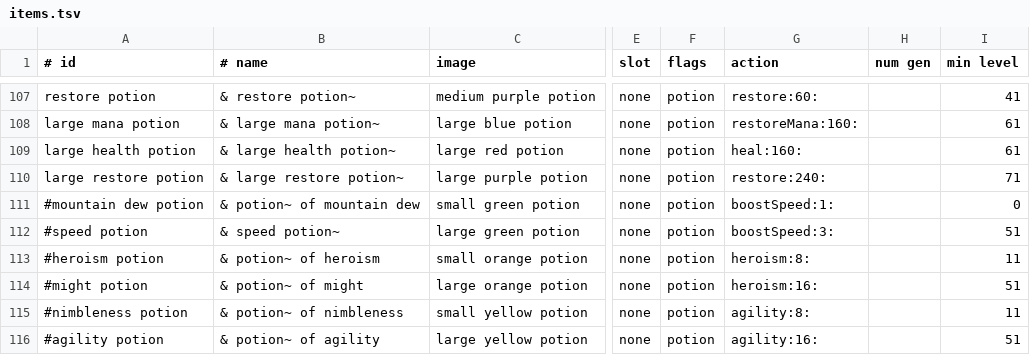
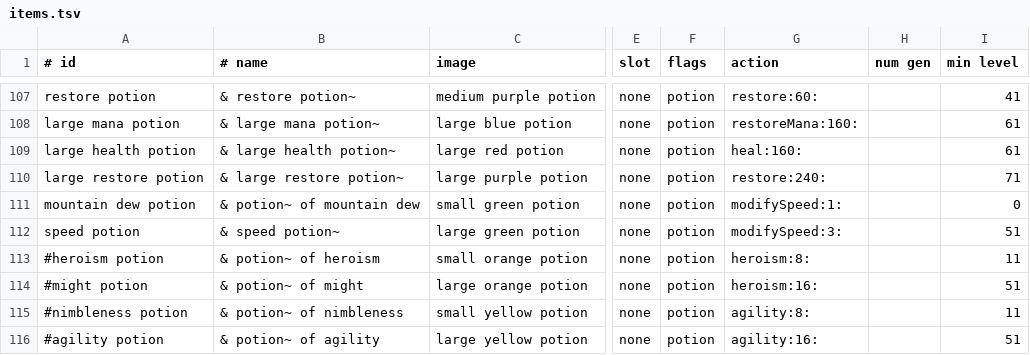
Before and after one commit to jonathanacross/pow, a TSV file: src/main/resources/data/items.tsv, drawn as a sheet; only a part is shown, gaps mark what is left out; the diff names each change by its address in the sheet, - before the commit and + after, or states it on an @@ line.

Commit message:
adding in v0 of conditions, implementing speed potions

```diff
--- a/src/main/resources/data/items.tsv
+++ b/src/main/resources/data/items.tsv
-A111 (# id): #mountain dew potion
+A111 (# id): mountain dew potion
-G111 (action): boostSpeed:1:
+G111 (action): modifySpeed:1:
-A112 (# id): #speed potion
+A112 (# id): speed potion
-G112 (action): boostSpeed:3:
+G112 (action): modifySpeed:3:
```
Also changed, not shown: 16 other files.
